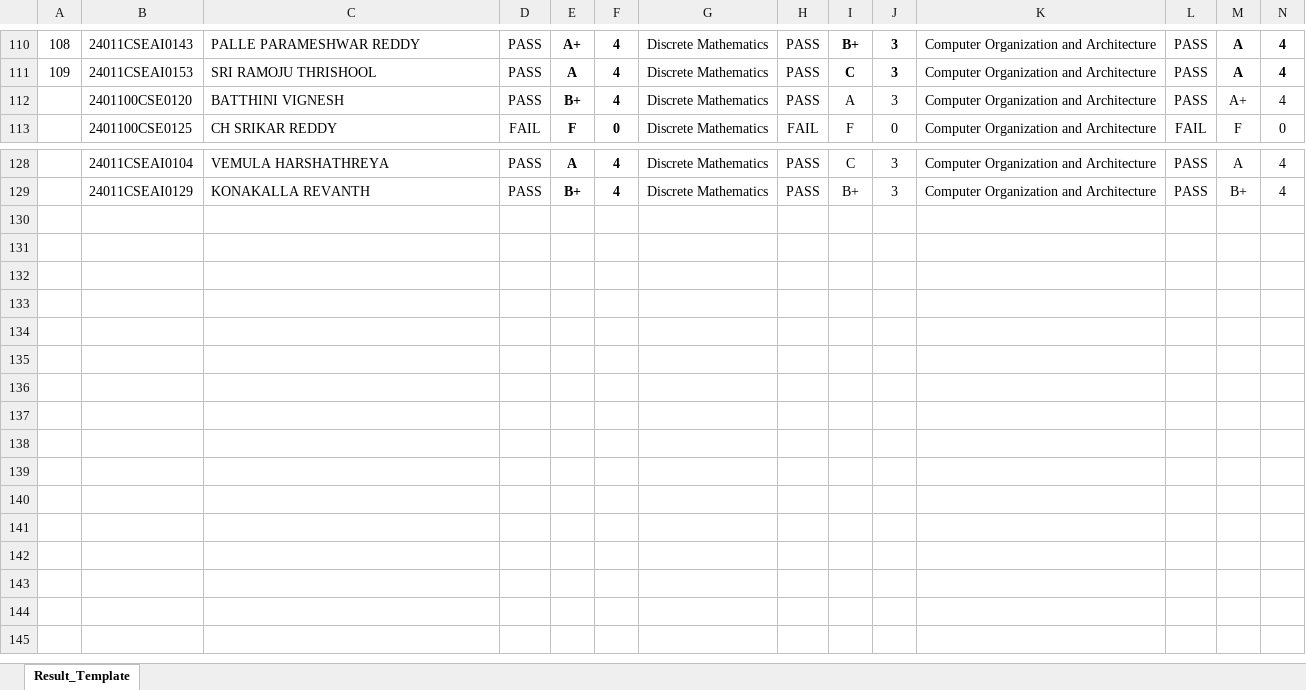
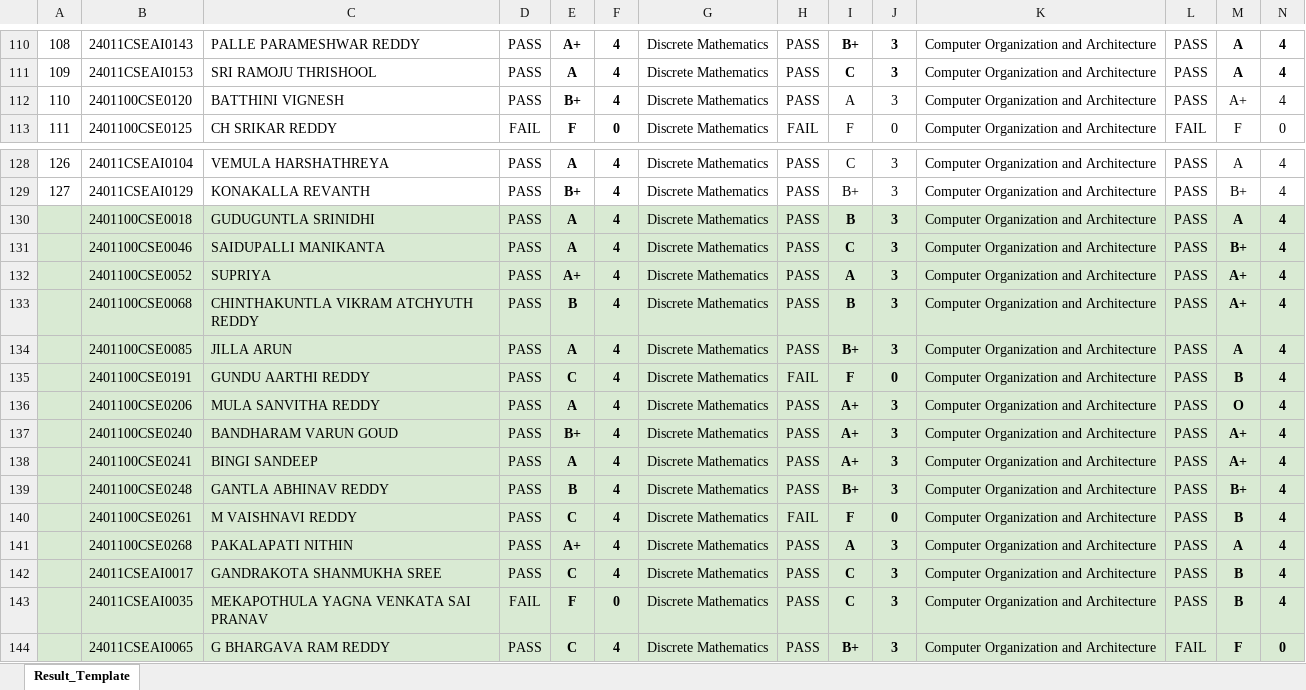
Before and after one commit to B-Rajinikanth/SUH-Results-JS, an Excel workbook: Result_Regular.xlsx, sheet Result_Template, drawn as a sheet; only a part is shown, gaps mark what is left out; values as stored, in another font and other column widths than the file's, no borders; charts and pictures not drawn; rows hold the shown columns only; the diff covers the shown part only; the diff names each change by its address in the sheet, - before the commit and + after, or states it on an @@ line.

Commit message:
Updated on 21 Aug 2025 Regular

```diff
--- a/Result_Regular.xlsx (sheet Result_Template)
+++ b/Result_Regular.xlsx (sheet Result_Template)
@@ column A renumbered between rows 112 and 129 @@
+row 130:  | 2401100CSE0018 | GUDUGUNTLA SRINIDHI | PASS | A | 4 | Discrete Mathematics | PASS | B | 3 | Computer Organization and Architecture | PASS | A | 4
+row 131:  | 2401100CSE0046 | SAIDUPALLI MANIKANTA | PASS | A | 4 | Discrete Mathematics | PASS | C | 3 | Computer Organization and Architecture | PASS | B+ | 4
+row 132:  | 2401100CSE0052 | SUPRIYA | PASS | A+ | 4 | Discrete Mathematics | PASS | A | 3 | Computer Organization and Architecture | PASS | A+ | 4
+row 133:  | 2401100CSE0068 | CHINTHAKUNTLA VIKRAM ATCHYUTH REDDY | PASS | B | 4 | Discrete Mathematics | PASS | B | 3 | Computer Organization and Architecture | PASS | A+ | 4
+row 134:  | 2401100CSE0085 | JILLA ARUN | PASS | A | 4 | Discrete Mathematics | PASS | B+ | 3 | Computer Organization and Architecture | PASS | A | 4
+row 135:  | 2401100CSE0191 | GUNDU AARTHI REDDY | PASS | C | 4 | Discrete Mathematics | FAIL | F | 0 | Computer Organization and Architecture | PASS | B | 4
+row 136:  | 2401100CSE0206 | MULA SANVITHA REDDY | PASS | A | 4 | Discrete Mathematics | PASS | A+ | 3 | Computer Organization and Architecture | PASS | O | 4
+row 137:  | 2401100CSE0240 | BANDHARAM VARUN GOUD | PASS | B+ | 4 | Discrete Mathematics | PASS | A+ | 3 | Computer Organization and Architecture | PASS | A+ | 4
+row 138:  | 2401100CSE0241 | BINGI SANDEEP | PASS | A | 4 | Discrete Mathematics | PASS | A+ | 3 | Computer Organization and Architecture | PASS | A+ | 4
+row 139:  | 2401100CSE0248 | GANTLA ABHINAV REDDY | PASS | B | 4 | Discrete Mathematics | PASS | B+ | 3 | Computer Organization and Architecture | PASS | B+ | 4
+row 140:  | 2401100CSE0261 | M VAISHNAVI REDDY | PASS | C | 4 | Discrete Mathematics | FAIL | F | 0 | Computer Organization and Architecture | PASS | B | 4
+row 141:  | 2401100CSE0268 | PAKALAPATI NITHIN | PASS | A+ | 4 | Discrete Mathematics | PASS | A | 3 | Computer Organization and Architecture | PASS | A | 4
+row 142:  | 24011CSEAI0017 | GANDRAKOTA SHANMUKHA SREE | PASS | C | 4 | Discrete Mathematics | PASS | C | 3 | Computer Organization and Architecture | PASS | B | 4
+row 143:  | 24011CSEAI0035 | MEKAPOTHULA YAGNA VENKATA SAI PRANAV | FAIL | F | 0 | Discrete Mathematics | PASS | C | 3 | Computer Organization and Architecture | PASS | B | 4
+row 144:  | 24011CSEAI0065 | G BHARGAVA RAM REDDY | PASS | C | 4 | Discrete Mathematics | PASS | B+ | 3 | Computer Organization and Architecture | FAIL | F | 0
```
Also changed, not shown: cell formats elsewhere in this sheet.
